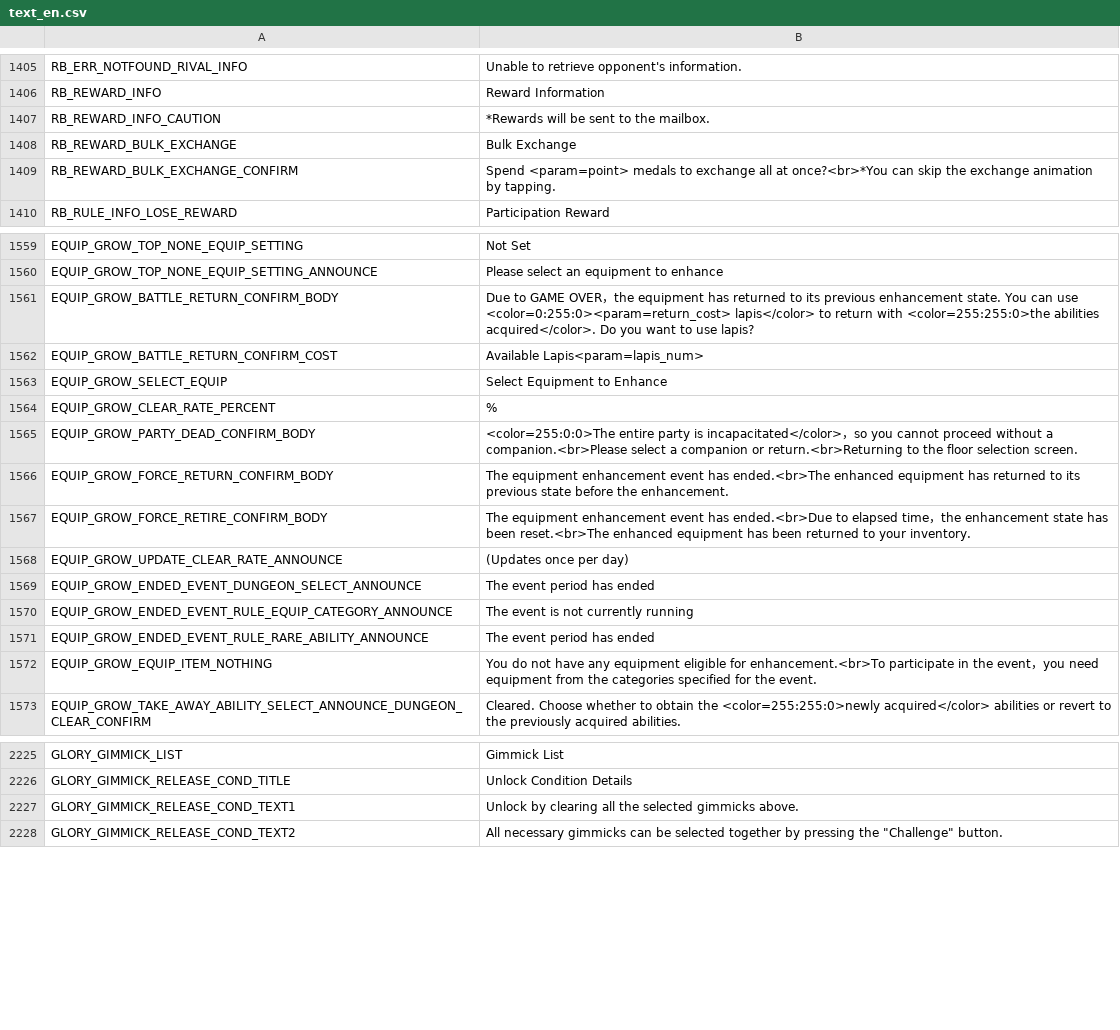
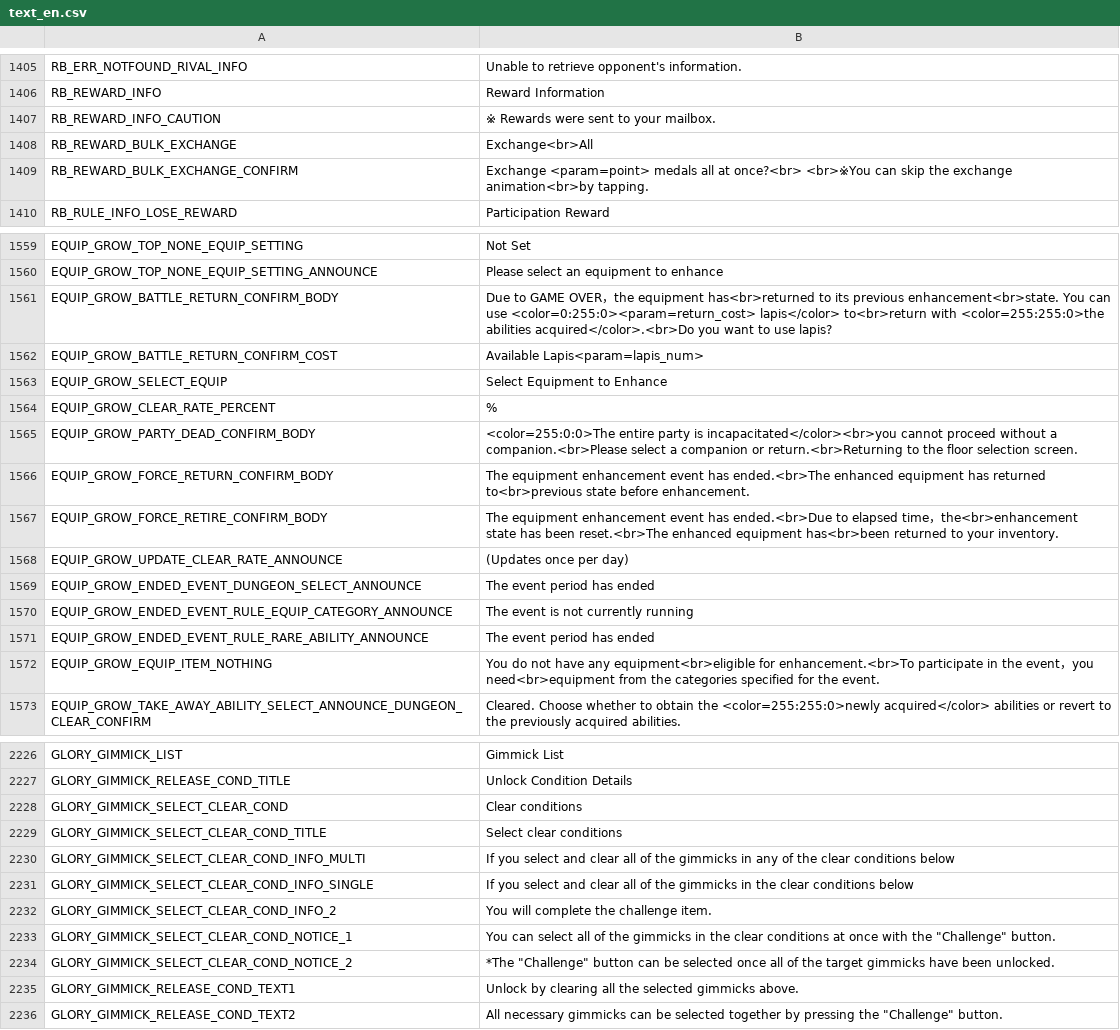
Before and after one commit to FFBE-JP-Translation/CPK-Translation, a CSV file: English/Payload/common_translated_en/text/text_en.csv, drawn as a sheet; only a part is shown, gaps mark what is left out; the diff covers the shown part only.

Commit message:
Update item world, arena texts, road to glory.

```diff
--- a/English/Payload/common_translated_en/text/text_en.csv
+++ b/English/Payload/common_translated_en/text/text_en.csv
@@ -1406,5 +1406,5 @@ RB_ERR_NOTFOUND_RIVAL_INFO,Unable to retrieve opponent's information.,
 RB_REWARD_INFO,Reward Information,
-RB_REWARD_INFO_CAUTION,*Rewards will be sent to the mailbox.,
-RB_REWARD_BULK_EXCHANGE,Bulk Exchange,
-RB_REWARD_BULK_EXCHANGE_CONFIRM,Spend <param=point> medals to exchange all at once?<br>*You can skip the exchange animation by tapping.,
+RB_REWARD_INFO_CAUTION,※ Rewards were sent to your mailbox.,
+RB_REWARD_BULK_EXCHANGE,Exchange<br>All,
+RB_REWARD_BULK_EXCHANGE_CONFIRM,Exchange <param=point> medals all at once?<br> <br>※You can skip the exchange animation<br>by tapping.,
 RB_RULE_INFO_LOSE_REWARD,Participation Reward,
@@ -1560,3 +1560,3 @@ EQUIP_GROW_TOP_NONE_EQUIP_SETTING,Not Set,
 EQUIP_GROW_TOP_NONE_EQUIP_SETTING_ANNOUNCE,Please select an equipment to enhance,
-EQUIP_GROW_BATTLE_RETURN_CONFIRM_BODY,Due to GAME OVER，the equipment has returned to its previous enhancement state. You can use <color=0:255:0><param=return_cost> lapis</color> to return with <color=255:255:0>the abilities acquired</color>. Do you want to use lapis?,
+EQUIP_GROW_BATTLE_RETURN_CONFIRM_BODY,Due to GAME OVER，the equipment has<br>returned to its previous enhancement<br>state. You can use <color=0:255:0><param=return_cost> lapis</color> to<br>return with <color=255:255:0>the abilities acquired</color>.<br>Do you want to use lapis?,
 EQUIP_GROW_BATTLE_RETURN_CONFIRM_COST,Available Lapis<param=lapis_num>,
@@ -1564,5 +1564,5 @@ EQUIP_GROW_SELECT_EQUIP,Select Equipment to Enhance,
 EQUIP_GROW_CLEAR_RATE_PERCENT,%,
-EQUIP_GROW_PARTY_DEAD_CONFIRM_BODY, <color=255:0:0>The entire party is incapacitated</color>，so you cannot proceed without a companion.<br>Please select a companion or return.<br>Returning to the floor selection screen.,
-EQUIP_GROW_FORCE_RETURN_CONFIRM_BODY,The equipment enhancement event has ended.<br>The enhanced equipment has returned to its previous state before the enhancement.,
-EQUIP_GROW_FORCE_RETIRE_CONFIRM_BODY,The equipment enhancement event has ended.<br>Due to elapsed time，the enhancement state has been reset.<br>The enhanced equipment has been returned to your inventory.,
+EQUIP_GROW_PARTY_DEAD_CONFIRM_BODY, <color=255:0:0>The entire party is incapacitated</color><br>you cannot proceed without a companion.<br>Please select a companion or return.<br>Returning to the floor selection screen.,
+EQUIP_GROW_FORCE_RETURN_CONFIRM_BODY,The equipment enhancement event has ended.<br>The enhanced equipment has returned to<br>previous state before enhancement.,
+EQUIP_GROW_FORCE_RETIRE_CONFIRM_BODY,The equipment enhancement event has ended.<br>Due to elapsed time，the<br>enhancement state has been reset.<br>The enhanced equipment has<br>been returned to your inventory.,
 EQUIP_GROW_UPDATE_CLEAR_RATE_ANNOUNCE,(Updates once per day),
@@ -1571,3 +1571,3 @@ EQUIP_GROW_ENDED_EVENT_RULE_EQUIP_CATEGORY_ANNOUNCE,The event is not currently r
 EQUIP_GROW_ENDED_EVENT_RULE_RARE_ABILITY_ANNOUNCE,The event period has ended,
-EQUIP_GROW_EQUIP_ITEM_NOTHING,You do not have any equipment eligible for enhancement.<br>To participate in the event，you need equipment from the categories specified for the event.,
+EQUIP_GROW_EQUIP_ITEM_NOTHING,You do not have any equipment<br>eligible for enhancement.<br>To participate in the event，you need<br>equipment from the categories specified for the event.,
 EQUIP_GROW_TAKE_AWAY_ABILITY_SELECT_ANNOUNCE_DUNGEON_CLEAR_CONFIRM,Cleared. Choose whether to obtain the <color=255:255:0>newly acquired</color> abilities or revert to the previously acquired abilities.,
@@ -2226,2 +2227,9 @@ GLORY_GIMMICK_LIST,Gimmick List,
 GLORY_GIMMICK_RELEASE_COND_TITLE,Unlock Condition Details,
+GLORY_GIMMICK_SELECT_CLEAR_COND,Clear conditions,
+GLORY_GIMMICK_SELECT_CLEAR_COND_TITLE,Select clear conditions,
+GLORY_GIMMICK_SELECT_CLEAR_COND_INFO_MULTI,If you select and clear all of the gimmicks in any of the clear conditions below,
+GLORY_GIMMICK_SELECT_CLEAR_COND_INFO_SINGLE,If you select and clear all of the gimmicks in the clear conditions below,
+GLORY_GIMMICK_SELECT_CLEAR_COND_INFO_2,You will complete the challenge item.,
+GLORY_GIMMICK_SELECT_CLEAR_COND_NOTICE_1,You can select all of the gimmicks in the clear conditions at once with the "Challenge" button. ,
+GLORY_GIMMICK_SELECT_CLEAR_COND_NOTICE_2,*The "Challenge" button can be selected once all of the target gimmicks have been unlocked. ,
 GLORY_GIMMICK_RELEASE_COND_TEXT1,Unlock by clearing all the selected gimmicks above.,
```
Also changed, not shown: 1 added row and 51 edited cells elsewhere in this file, English/Payload/common_translated_en/text/text_ja.csv.
